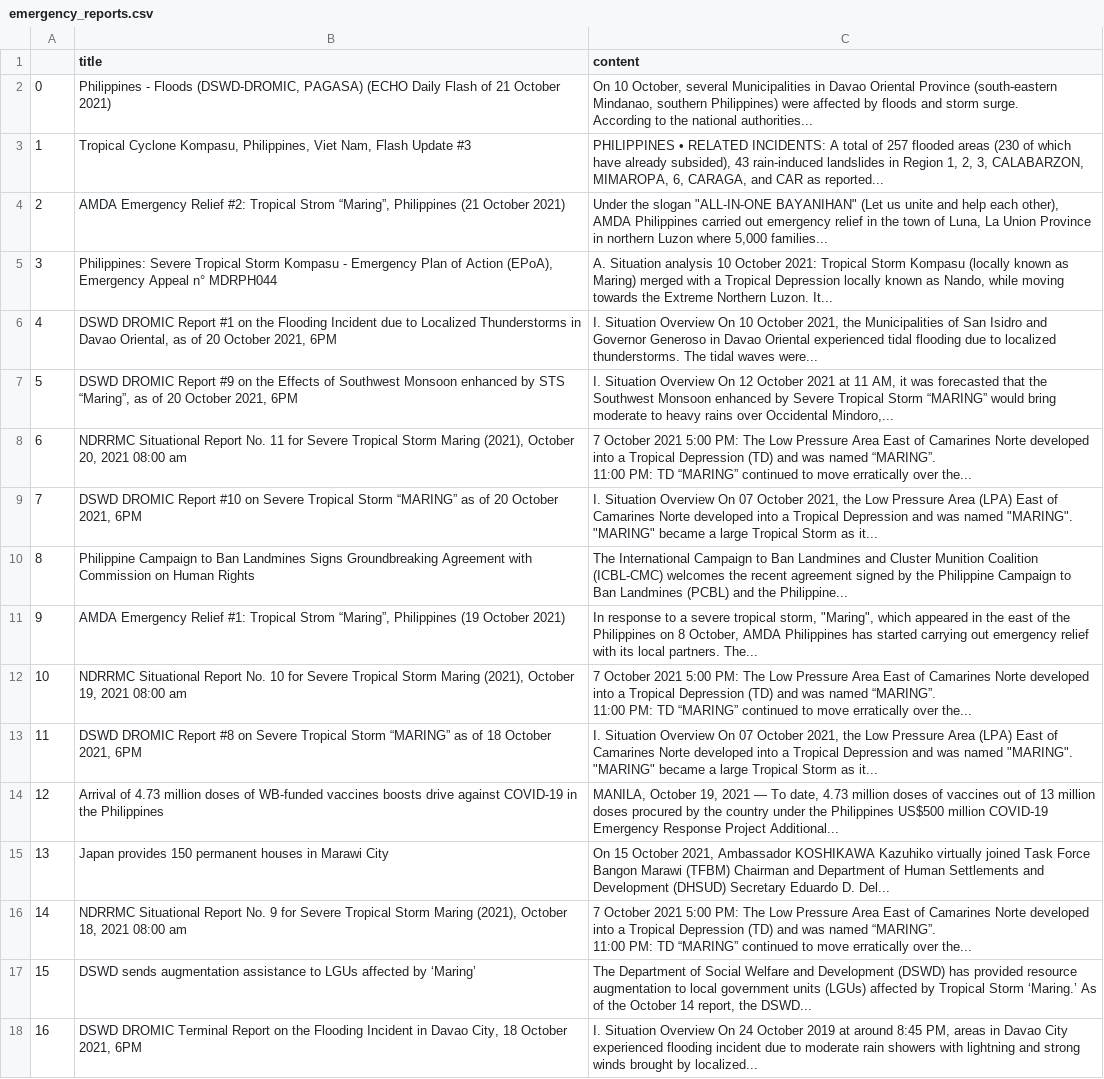
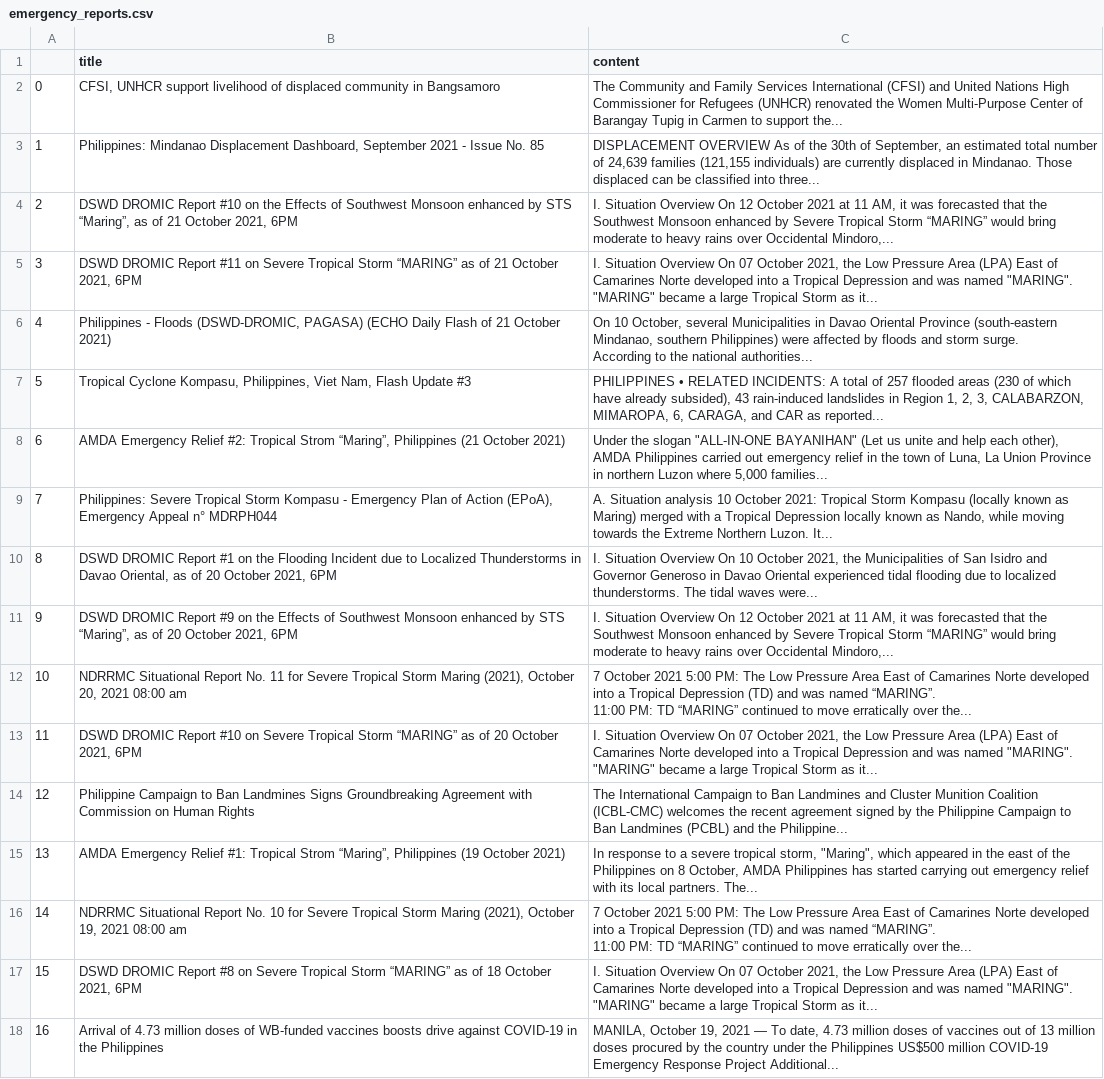
Before and after one commit to jgulane/Autoscraper-2, a CSV file: emergency_reports.csv, drawn as a sheet; only a part is shown; ↵ is a line break in a cell; the diff covers the shown part only; the diff names each change by its address in the sheet, - before the commit and + after, or states it on an @@ line.

```diff
--- a/emergency_reports.csv
+++ b/emergency_reports.csv
-B2 (title): Philippines - Floods (DSWD-DROMIC, PAGASA) (ECHO Daily Flash of 21 October 2021)
+B2 (title): CFSI, UNHCR support livelihood of displaced community in Bangsamoro
-C2 (content): On 10 October, several Municipalities in Davao Oriental Province (south-eastern Mindanao, southern Philippines) were affected by floods and storm surge. ↵ According to the national authorities...
+C2 (content): The Community and Family Services International (CFSI) and United Nations High Commissioner for Refugees (UNHCR) renovated the Women Multi-Purpose Center of Barangay Tupig in Carmen to support the...
-B3 (title): Tropical Cyclone Kompasu, Philippines, Viet Nam, Flash Update #3
+B3 (title): Philippines: Mindanao Displacement Dashboard, September 2021 - Issue No. 85
-C3 (content): PHILIPPINES • RELATED INCIDENTS: A total of 257 flooded areas (230 of which have already subsided), 43 rain-induced landslides in Region 1, 2, 3, CALABARZON, MIMAROPA, 6, CARAGA, and CAR as reported...
+C3 (content): DISPLACEMENT OVERVIEW As of the 30th of September, an estimated total number of 24,639 families (121,155 individuals) are currently displaced in Mindanao. Those displaced can be classified into three...
-B4 (title): AMDA Emergency Relief #2: Tropical Strom “Maring”, Philippines (21 October 2021)
+B4 (title): DSWD DROMIC Report #10 on the Effects of Southwest Monsoon enhanced by STS “Maring”, as of 21 October 2021, 6PM
-C4 (content): Under the slogan "ALL-IN-ONE BAYANIHAN" (Let us unite and help each other), AMDA Philippines carried out emergency relief in the town of Luna, La Union Province in northern Luzon where 5,000 families...
+C4 (content): I. Situation Overview On 12 October 2021 at 11 AM, it was forecasted that the Southwest Monsoon enhanced by Severe Tropical Storm “MARING” would bring moderate to heavy rains over Occidental Mindoro,...
-B5 (title): Philippines: Severe Tropical Storm Kompasu - Emergency Plan of Action (EPoA), Emergency Appeal n° MDRPH044
+B5 (title): DSWD DROMIC Report #11 on Severe Tropical Storm “MARING” as of 21 October 2021, 6PM
-C5 (content): A. Situation analysis 10 October 2021: Tropical Storm Kompasu (locally known as Maring) merged with a Tropical Depression locally known as Nando, while moving towards the Extreme Northern Luzon. It...
+C5 (content): I. Situation Overview On 07 October 2021, the Low Pressure Area (LPA) East of Camarines Norte developed into a Tropical Depression and was named "MARING". "MARING" became a large Tropical Storm as it...
-B6 (title): DSWD DROMIC Report #1 on the Flooding Incident due to Localized Thunderstorms in Davao Oriental, as of 20 October 2021, 6PM
+B6 (title): Philippines - Floods (DSWD-DROMIC, PAGASA) (ECHO Daily Flash of 21 October 2021)
-C6 (content): I. Situation Overview On 10 October 2021, the Municipalities of San Isidro and Governor Generoso in Davao Oriental experienced tidal flooding due to localized thunderstorms. The tidal waves were...
+C6 (content): On 10 October, several Municipalities in Davao Oriental Province (south-eastern Mindanao, southern Philippines) were affected by floods and storm surge. ↵ According to the national authorities...
-B7 (title): DSWD DROMIC Report #9 on the Effects of Southwest Monsoon enhanced by STS “Maring”, as of 20 October 2021, 6PM
+B7 (title): Tropical Cyclone Kompasu, Philippines, Viet Nam, Flash Update #3
-C7 (content): I. Situation Overview On 12 October 2021 at 11 AM, it was forecasted that the Southwest Monsoon enhanced by Severe Tropical Storm “MARING” would bring moderate to heavy rains over Occidental Mindoro,...
+C7 (content): PHILIPPINES • RELATED INCIDENTS: A total of 257 flooded areas (230 of which have already subsided), 43 rain-induced landslides in Region 1, 2, 3, CALABARZON, MIMAROPA, 6, CARAGA, and CAR as reported...
-B8 (title): NDRRMC Situational Report No. 11 for Severe Tropical Storm Maring (2021), October 20, 2021 08:00 am
+B8 (title): AMDA Emergency Relief #2: Tropical Strom “Maring”, Philippines (21 October 2021)
-C8 (content): 7 October 2021 5:00 PM: The Low Pressure Area East of Camarines Norte developed into a Tropical Depression (TD) and was named “MARING”. ↵ 11:00 PM: TD “MARING” continued to move erratically over the...
+C8 (content): Under the slogan "ALL-IN-ONE BAYANIHAN" (Let us unite and help each other), AMDA Philippines carried out emergency relief in the town of Luna, La Union Province in northern Luzon where 5,000 families...
-B9 (title): DSWD DROMIC Report #10 on Severe Tropical Storm “MARING” as of 20 October 2021, 6PM
+B9 (title): Philippines: Severe Tropical Storm Kompasu - Emergency Plan of Action (EPoA), Emergency Appeal n° MDRPH044
-C9 (content): I. Situation Overview On 07 October 2021, the Low Pressure Area (LPA) East of Camarines Norte developed into a Tropical Depression and was named "MARING". "MARING" became a large Tropical Storm as it...
+C9 (content): A. Situation analysis 10 October 2021: Tropical Storm Kompasu (locally known as Maring) merged with a Tropical Depression locally known as Nando, while moving towards the Extreme Northern Luzon. It...
-B10 (title): Philippine Campaign to Ban Landmines Signs Groundbreaking Agreement with Commission on Human Rights
+B10 (title): DSWD DROMIC Report #1 on the Flooding Incident due to Localized Thunderstorms in Davao Oriental, as of 20 October 2021, 6PM
-C10 (content): The International Campaign to Ban Landmines and Cluster Munition Coalition (ICBL-CMC) welcomes the recent agreement signed by the Philippine Campaign to Ban Landmines (PCBL) and the Philippine...
+C10 (content): I. Situation Overview On 10 October 2021, the Municipalities of San Isidro and Governor Generoso in Davao Oriental experienced tidal flooding due to localized thunderstorms. The tidal waves were...
-B11 (title): AMDA Emergency Relief #1: Tropical Strom “Maring”, Philippines (19 October 2021)
+B11 (title): DSWD DROMIC Report #9 on the Effects of Southwest Monsoon enhanced by STS “Maring”, as of 20 October 2021, 6PM
-C11 (content): In response to a severe tropical storm, "Maring", which appeared in the east of the Philippines on 8 October, AMDA Philippines has started carrying out emergency relief with its local partners. The...
+C11 (content): I. Situation Overview On 12 October 2021 at 11 AM, it was forecasted that the Southwest Monsoon enhanced by Severe Tropical Storm “MARING” would bring moderate to heavy rains over Occidental Mindoro,...
-B12 (title): …Report No. 10 for Severe Tropical Storm Maring (2021), October 19, 2021 08:00…
+B12 (title): …Report No. 11 for Severe Tropical Storm Maring (2021), October 20, 2021 08:00…
-B13 (title): …DROMIC Report #8 on Severe Tropical Storm “MARING” as of 18 October 2021,…
+B13 (title): …DROMIC Report #10 on Severe Tropical Storm “MARING” as of 20 October 2021,…
-B14 (title): Arrival of 4.73 million doses of WB-funded vaccines boosts drive against COVID-19 in the Philippines
+B14 (title): Philippine Campaign to Ban Landmines Signs Groundbreaking Agreement with Commission on Human Rights
-C14 (content): MANILA, October 19, 2021 — To date, 4.73 million doses of vaccines out of 13 million doses procured by the country under the Philippines US$500 million COVID-19 Emergency Response Project Additional...
+C14 (content): The International Campaign to Ban Landmines and Cluster Munition Coalition (ICBL-CMC) welcomes the recent agreement signed by the Philippine Campaign to Ban Landmines (PCBL) and the Philippine...
-B15 (title): Japan provides 150 permanent houses in Marawi City
+B15 (title): AMDA Emergency Relief #1: Tropical Strom “Maring”, Philippines (19 October 2021)
-C15 (content): On 15 October 2021, Ambassador KOSHIKAWA Kazuhiko virtually joined Task Force Bangon Marawi (TFBM) Chairman and Department of Human Settlements and Development (DHSUD) Secretary Eduardo D. Del...
+C15 (content): In response to a severe tropical storm, "Maring", which appeared in the east of the Philippines on 8 October, AMDA Philippines has started carrying out emergency relief with its local partners. The...
-B16 (title): …Report No. 9 for Severe Tropical Storm Maring (2021), October 18, 2021 08:00…
+B16 (title): …Report No. 10 for Severe Tropical Storm Maring (2021), October 19, 2021 08:00…
-B17 (title): DSWD sends augmentation assistance to LGUs affected by ‘Maring’
+B17 (title): DSWD DROMIC Report #8 on Severe Tropical Storm “MARING” as of 18 October 2021, 6PM
-C17 (content): The Department of Social Welfare and Development (DSWD) has provided resource augmentation to local government units (LGUs) affected by Tropical Storm ‘Maring.’ As of the October 14 report, the DSWD...
+C17 (content): I. Situation Overview On 07 October 2021, the Low Pressure Area (LPA) East of Camarines Norte developed into a Tropical Depression and was named "MARING". "MARING" became a large Tropical Storm as it...
-B18 (title): DSWD DROMIC Terminal Report on the Flooding Incident in Davao City, 18 October 2021, 6PM
+B18 (title): Arrival of 4.73 million doses of WB-funded vaccines boosts drive against COVID-19 in the Philippines
-C18 (content): I. Situation Overview On 24 October 2019 at around 8:45 PM, areas in Davao City experienced flooding incident due to moderate rain showers with lightning and strong winds brought by localized...
+C18 (content): MANILA, October 19, 2021 — To date, 4.73 million doses of vaccines out of 13 million doses procured by the country under the Philippines US$500 million COVID-19 Emergency Response Project Additional...
```
Also changed, not shown: 6 edited cells elsewhere in this file.
